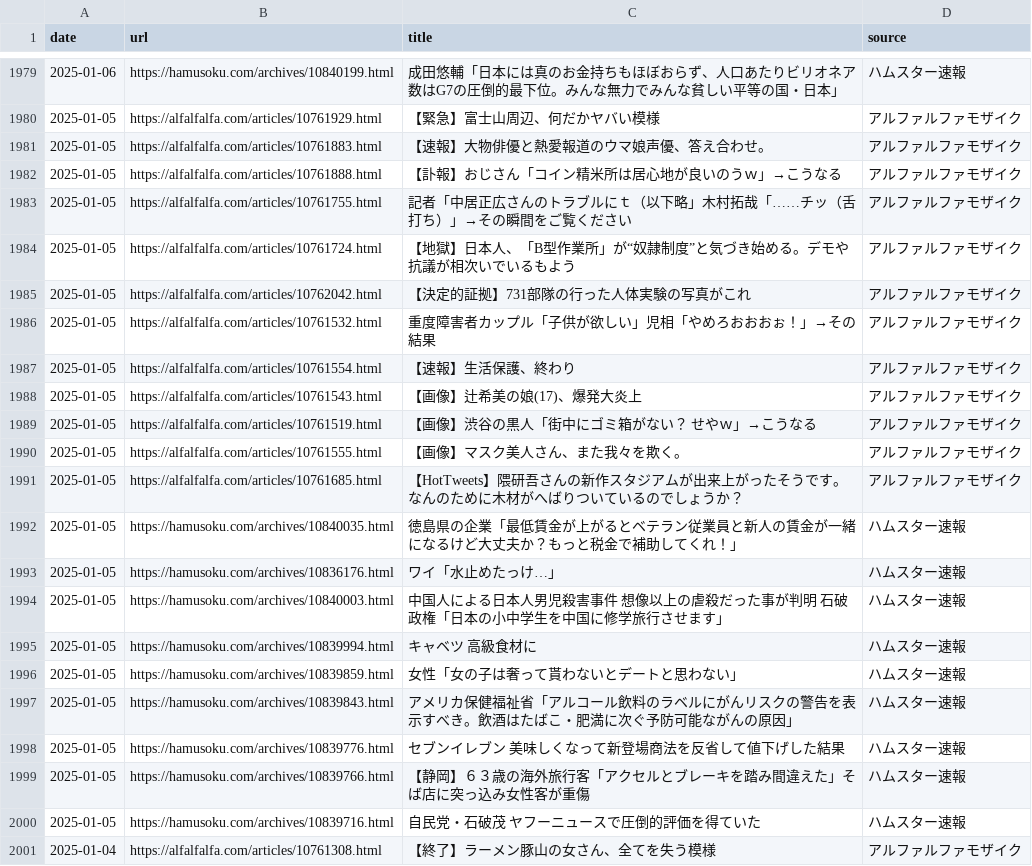
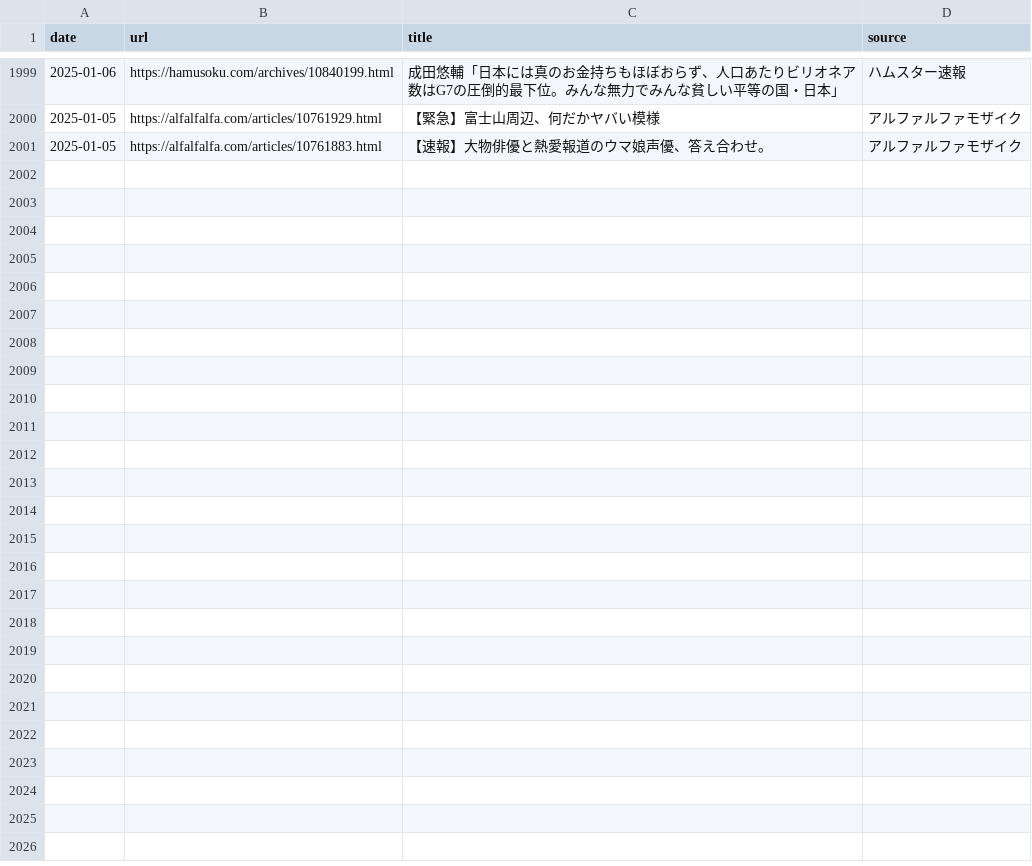
Before and after one commit to frameghostman/githubactionstest, a CSV file: blog_data.csv, drawn as a sheet; only a part is shown, gaps mark what is left out; the diff covers the shown part only.

```diff
--- a/blog_data.csv
+++ b/blog_data.csv
@@ -1981,21 +2001 @@ date,url,title,source
 2025-01-05,https://alfalfalfa.com/articles/10761883.html,【速報】大物俳優と熱愛報道のウマ娘声優、答え合わせ。,アルファルファモザイク
-2025-01-05,https://alfalfalfa.com/articles/10761888.html,【訃報】おじさん「コイン精米所は居心地が良いのうｗ」→こうなる,アルファルファモザイク
-2025-01-05,https://alfalfalfa.com/articles/10761755.html,記者「中居正広さんのトラブルにｔ（以下略」木村拓哉「……チッ（舌打ち）」→その瞬間をご覧ください,アルファルファモザイク
-2025-01-05,https://alfalfalfa.com/articles/10761724.html,【地獄】日本人、「B型作業所」が“奴隷制度”と気づき始める。デモや抗議が相次いでいるもよう,アルファルファモザイク
-2025-01-05,https://alfalfalfa.com/articles/10762042.html,【決定的証拠】731部隊の行った人体実験の写真がこれ,アルファルファモザイク
-2025-01-05,https://alfalfalfa.com/articles/10761532.html,重度障害者カップル「子供が欲しい」児相「やめろおおおぉ！」→その結果,アルファルファモザイク
-2025-01-05,https://alfalfalfa.com/articles/10761554.html,【速報】生活保護、終わり,アルファルファモザイク
-2025-01-05,https://alfalfalfa.com/articles/10761543.html,【画像】辻希美の娘(17)、爆発大炎上,アルファルファモザイク
-2025-01-05,https://alfalfalfa.com/articles/10761519.html,【画像】渋谷の黒人「街中にゴミ箱がない？ せやｗ」→こうなる,アルファルファモザイク
-2025-01-05,https://alfalfalfa.com/articles/10761555.html,【画像】マスク美人さん、また我々を欺く。,アルファルファモザイク
-2025-01-05,https://alfalfalfa.com/articles/10761685.html,【HotTweets】隈研吾さんの新作スタジアムが出来上がったそうです。なんのために木材がへばりついているのでしょうか？,アルファルファモザイク
-2025-01-05,https://hamusoku.com/archives/10840035.html,徳島県の企業「最低賃金が上がるとベテラン従業員と新人の賃金が一緒になるけど大丈夫か？もっと税金で補助してくれ！」,ハムスター速報
-2025-01-05,https://hamusoku.com/archives/10836176.html,ワイ「水止めたっけ…」,ハムスター速報
-2025-01-05,https://hamusoku.com/archives/10840003.html,中国人による日本人男児殺害事件　想像以上の虐殺だった事が判明　石破政権「日本の小中学生を中国に修学旅行させます」,ハムスター速報
-2025-01-05,https://hamusoku.com/archives/10839994.html,キャベツ　高級食材に,ハムスター速報
-2025-01-05,https://hamusoku.com/archives/10839859.html,女性「女の子は奢って貰わないとデートと思わない」,ハムスター速報
-2025-01-05,https://hamusoku.com/archives/10839843.html,アメリカ保健福祉省「アルコール飲料のラベルにがんリスクの警告を表示すべき。飲酒はたばこ・肥満に次ぐ予防可能ながんの原因」,ハムスター速報
-2025-01-05,https://hamusoku.com/archives/10839776.html,セブンイレブン　美味しくなって新登場商法を反省して値下げした結果,ハムスター速報
-2025-01-05,https://hamusoku.com/archives/10839766.html,【静岡】６３歳の海外旅行客「アクセルとブレーキを踏み間違えた」そば店に突っ込み女性客が重傷,ハムスター速報
-2025-01-05,https://hamusoku.com/archives/10839716.html,自民党・石破茂　ヤフーニュースで圧倒的評価を得ていた,ハムスター速報
-2025-01-04,https://alfalfalfa.com/articles/10761308.html,【終了】ラーメン豚山の女さん、全てを失う模様,アルファルファモザイク
```
Also changed, not shown: 20 added rows elsewhere in this file, 2 other files.
